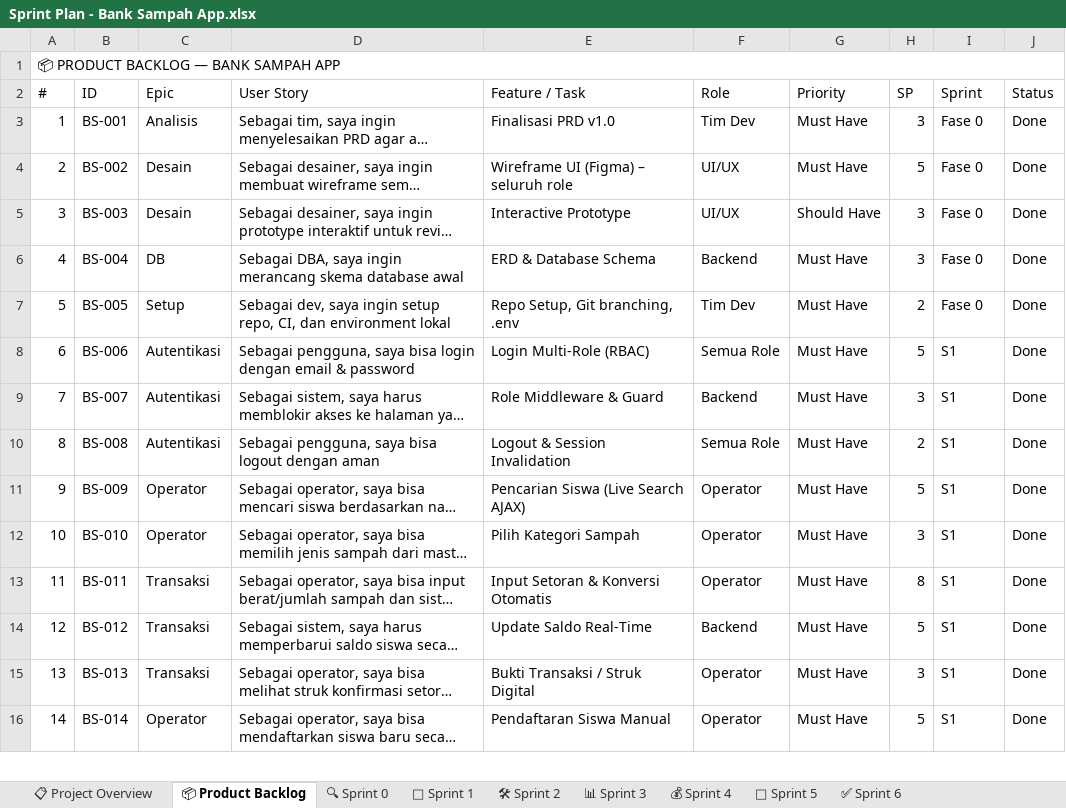
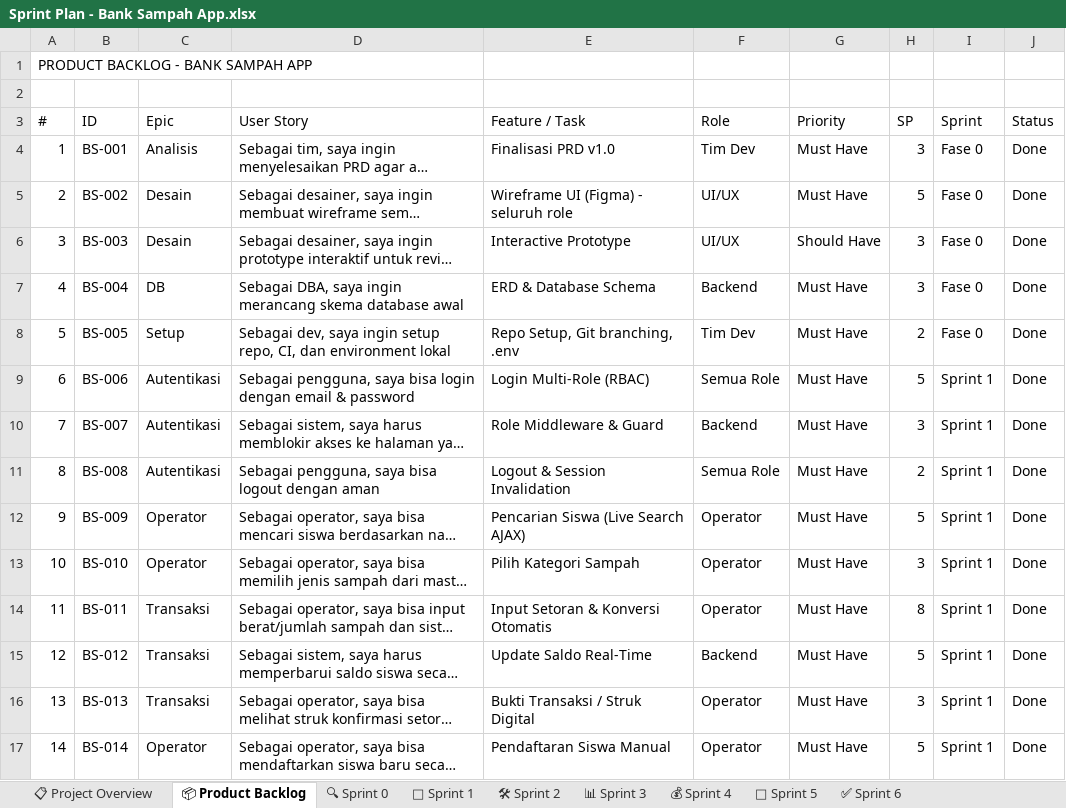
Before and after one commit to Azurakun/DAMAY-banksampah, an Excel workbook: Sprint Plan - Bank Sampah App.xlsx, sheet 📦 Product Backlog, drawn as a sheet; only a part is shown; long unchanged cells end in …; values as stored, in another font and other column widths than the file's, no cell formats; removed rows and columns are numbered as before the commit, all else as after; the diff covers the shown part only; the diff names each change by its address in the sheet, - before the commit and + after, or states it on an @@ line.

```diff
--- a/Sprint Plan - Bank Sampah App.xlsx (sheet 📦 Product Backlog)
+++ b/Sprint Plan - Bank Sampah App.xlsx (sheet 📦 Product Backlog)
+row 1: PRODUCT BACKLOG - BANK SAMPAH APP
@@ column A (#) renumbered in row 2 @@
-A1:J1 merged
-E5 (Feature / Task): Wireframe UI (Figma) – seluruh role
+E5 (Feature / Task): Wireframe UI (Figma) - seluruh role
-I9:I17 (Sprint): S1
+I9:I17 (Sprint): Sprint 1
```
Also changed, not shown: 44 edited cells elsewhere in this sheet, sheet 📋 Project Overview, sheet ✅ Definition of Done, sheet 🚀 Sprint 1, sheet 🛠 Sprint 2, sheet 📊 Sprint 3, sheet 💰 Sprint 4, 5 more sheets, cell formats, Logbook Kerja Praktek - Bank Sampah App.xlsx, 51 other files.
